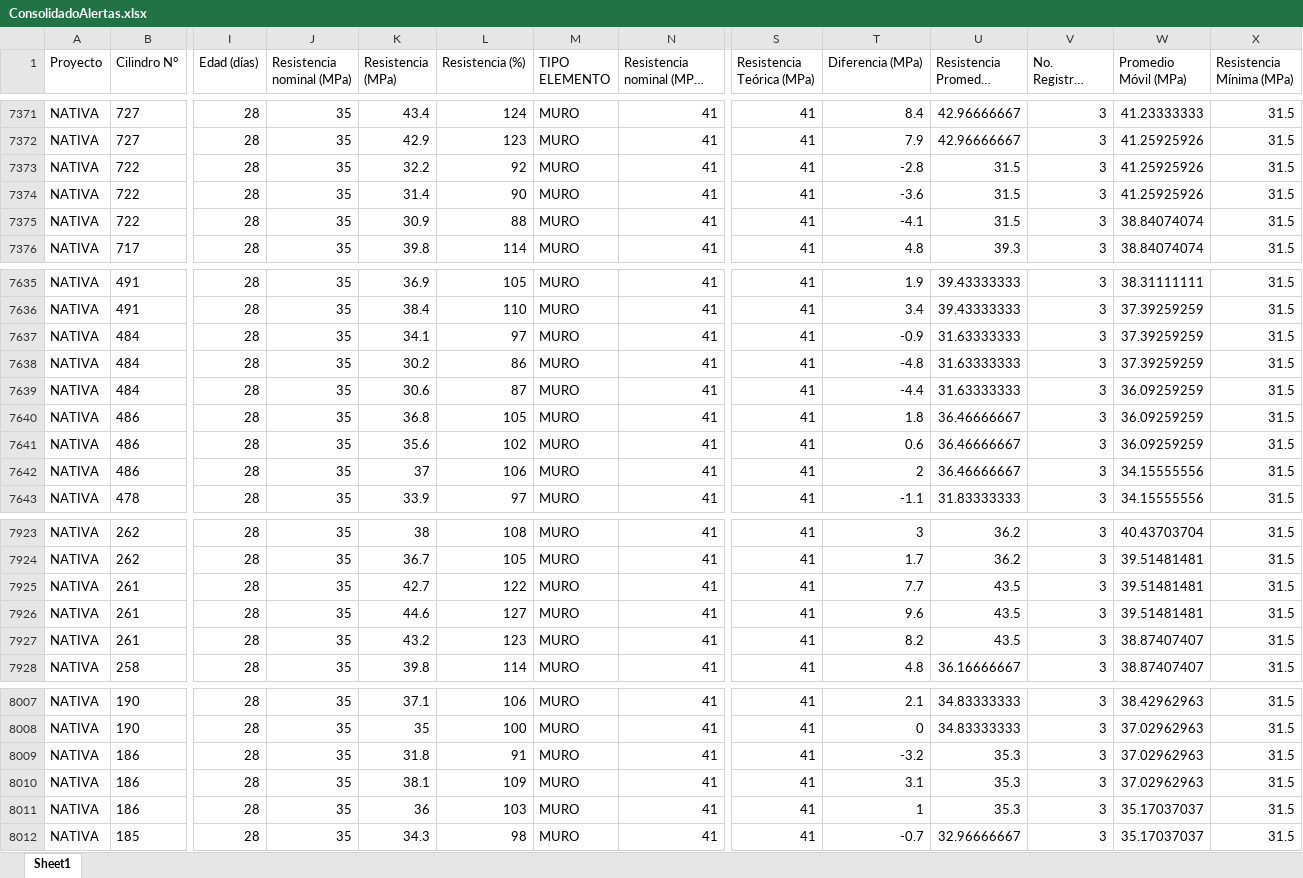
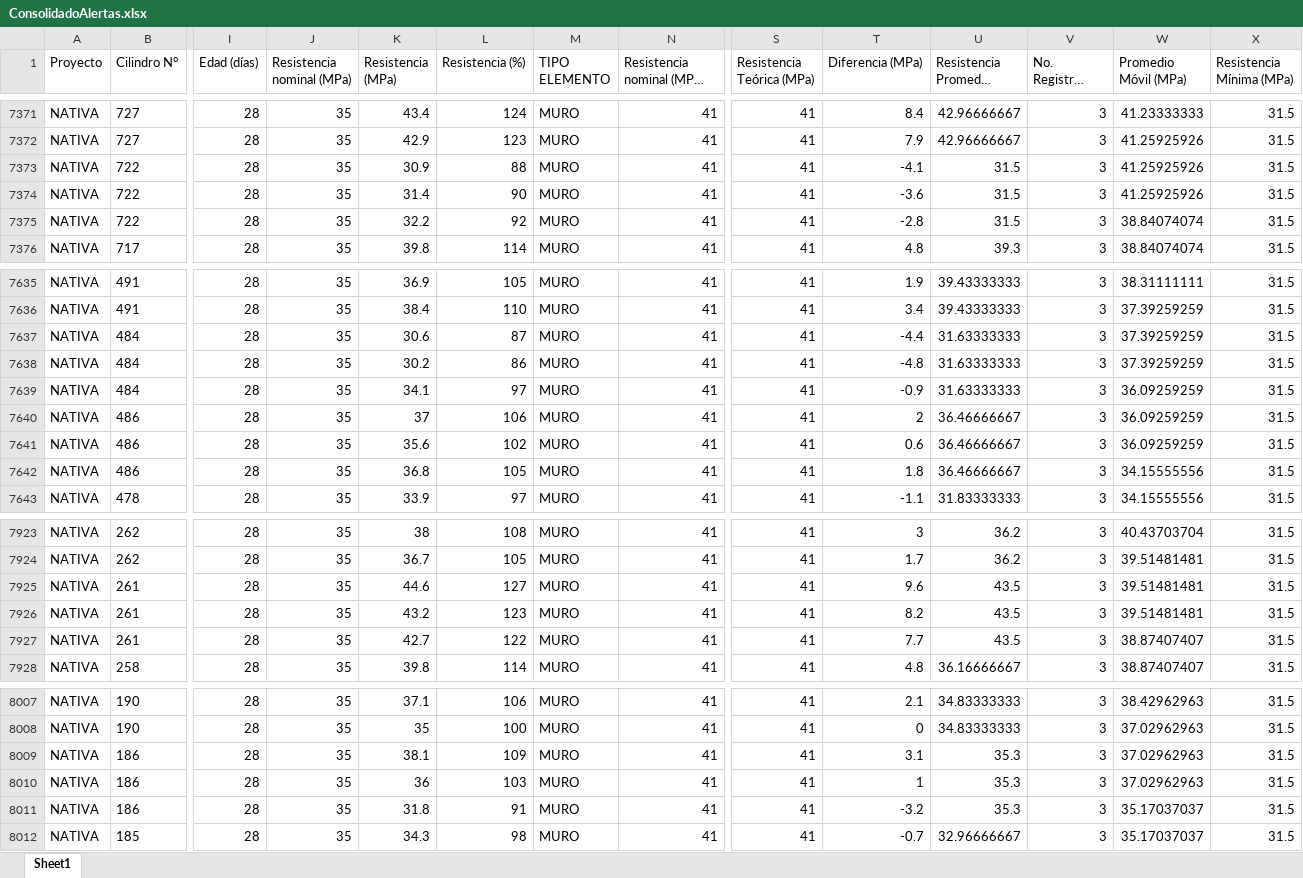
Before and after one commit to cpulgarinIngeurbe/1DespliegueConcretos, an Excel workbook: desplegable/ConsolidadoAlertas.xlsx, sheet Sheet1, drawn as a sheet; only a part is shown, gaps mark what is left out; long unchanged cells end in …; values as stored, in another font and other column widths than the file's, no borders; removed rows and columns are numbered as before the commit, all else as after; rows hold the shown columns only; the diff covers the shown part only; the diff names each change by its address in the sheet, - before the commit and + after, or states it on an @@ line.

```diff
--- a/desplegable/ConsolidadoAlertas.xlsx (sheet Sheet1)
+++ b/desplegable/ConsolidadoAlertas.xlsx (sheet Sheet1)
-K7373 (Resistencia (MPa)): 32.2
+K7373 (Resistencia (MPa)): 30.9
-L7373 (Resistencia (%)): 92
+L7373 (Resistencia (%)): 88
-T7373 (Diferencia (MPa)): -2.8
+T7373 (Diferencia (MPa)): -4.1
-K7375 (Resistencia (MPa)): 30.9
+K7375 (Resistencia (MPa)): 32.2
-L7375 (Resistencia (%)): 88
+L7375 (Resistencia (%)): 92
-T7375 (Diferencia (MPa)): -4.1
+T7375 (Diferencia (MPa)): -2.8
-K7637 (Resistencia (MPa)): 34.1
+K7637 (Resistencia (MPa)): 30.6
-L7637 (Resistencia (%)): 97
+L7637 (Resistencia (%)): 87
-T7637 (Diferencia (MPa)): -0.9
+T7637 (Diferencia (MPa)): -4.4
-K7639 (Resistencia (MPa)): 30.6
+K7639 (Resistencia (MPa)): 34.1
-L7639 (Resistencia (%)): 87
+L7639 (Resistencia (%)): 97
-T7639 (Diferencia (MPa)): -4.4
+T7639 (Diferencia (MPa)): -0.9
-K7640 (Resistencia (MPa)): 36.8
+K7640 (Resistencia (MPa)): 37
-L7640 (Resistencia (%)): 105
+L7640 (Resistencia (%)): 106
-T7640 (Diferencia (MPa)): 1.8
+T7640 (Diferencia (MPa)): 2
-K7642 (Resistencia (MPa)): 37
+K7642 (Resistencia (MPa)): 36.8
-L7642 (Resistencia (%)): 106
+L7642 (Resistencia (%)): 105
-T7642 (Diferencia (MPa)): 2
+T7642 (Diferencia (MPa)): 1.8
-row 7925: NATIVA | 261 | 28 | 35 | 42.7 | 122 | MURO | 41 | 41 | 7.7 | 43.5 | 3 | 39.51481481 | 31.5
-W7926 (Promedio Móvil (MPa)): 38.87407407
+W7926 (Promedio Móvil (MPa)): 39.51481481
+row 7927: NATIVA | 261 | 28 | 35 | 42.7 | 122 | MURO | 41 | 41 | 7.7 | 43.5 | 3 | 38.87407407 | 31.5
-row 8009: NATIVA | 186 | 28 | 35 | 31.8 | 91 | MURO | 41 | 41 | -3.2 | 35.3 | 3 | 37.02962963 | 31.5
-W8010 (Promedio Móvil (MPa)): 35.17037037
+W8010 (Promedio Móvil (MPa)): 37.02962963
+row 8011: NATIVA | 186 | 28 | 35 | 31.8 | 91 | MURO | 41 | 41 | -3.2 | 35.3 | 3 | 35.17037037 | 31.5
```
Also changed, not shown: 5 added rows, 5 removed rows, 145 moved rows and 5 edited cells elsewhere in this sheet, desplegable/Incumplimientos.xlsx, 2 other files.
